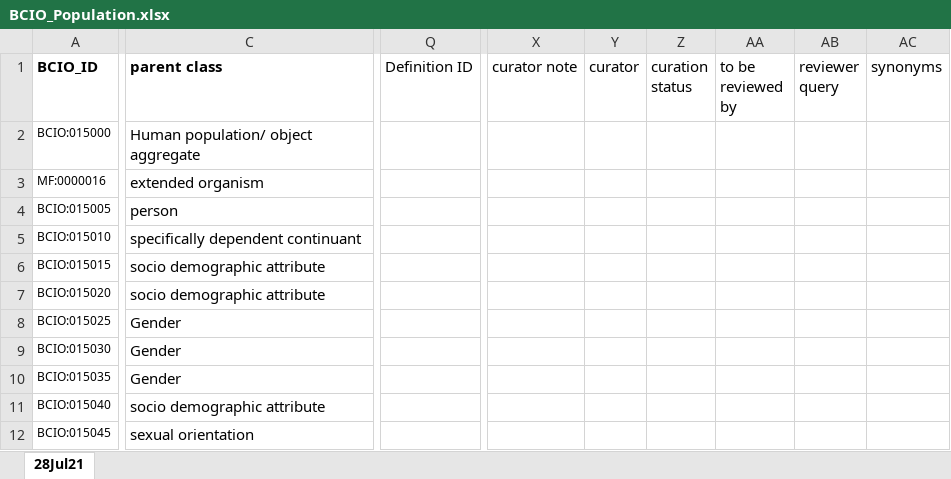
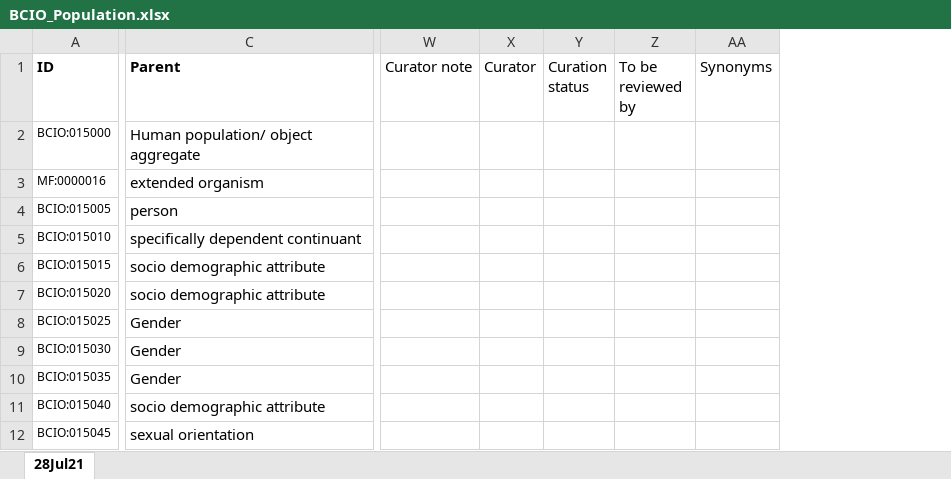
Before and after one commit to HumanBehaviourChangeProject/ontologies, an Excel workbook: Population/BCIO_Population.xlsx, sheet 28Jul21, drawn as a sheet; only a part is shown, gaps mark what is left out; values as stored, in another font and other column widths than the file's, no borders; removed rows and columns are numbered as before the commit, all else as after; the diff covers the shown part only; the diff names each change by its address in the sheet, - before the commit and + after, or states it on an @@ line.

Commit message:
Fix headers

```diff
--- a/Population/BCIO_Population.xlsx (sheet 28Jul21)
+++ b/Population/BCIO_Population.xlsx (sheet 28Jul21)
-column Q (Definition ID), empty
-column X (curator note), empty
-column Y (curator), empty
-column Z (curation status), empty
-column AA (to be reviewed by), empty
-column AB (reviewer query), empty
-column AC (synonyms), empty
+column W (Curator note), empty
+column X (Curator), empty
+column Y (Curation status), empty
+column Z (To be reviewed by), empty
+column AA (Synonyms), empty
-A1: BCIO_ID
+A1: ID
-C1: parent class
+C1: Parent
```
Also changed, not shown: 1 edited cell elsewhere in this sheet.
